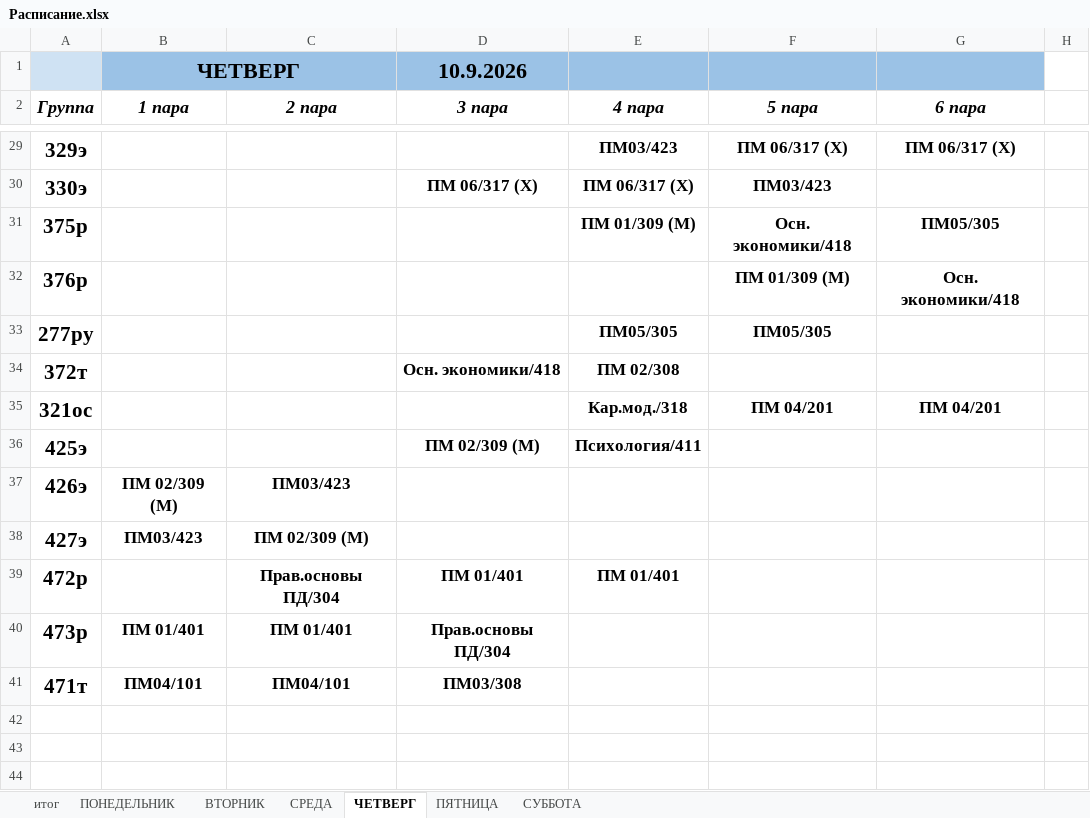
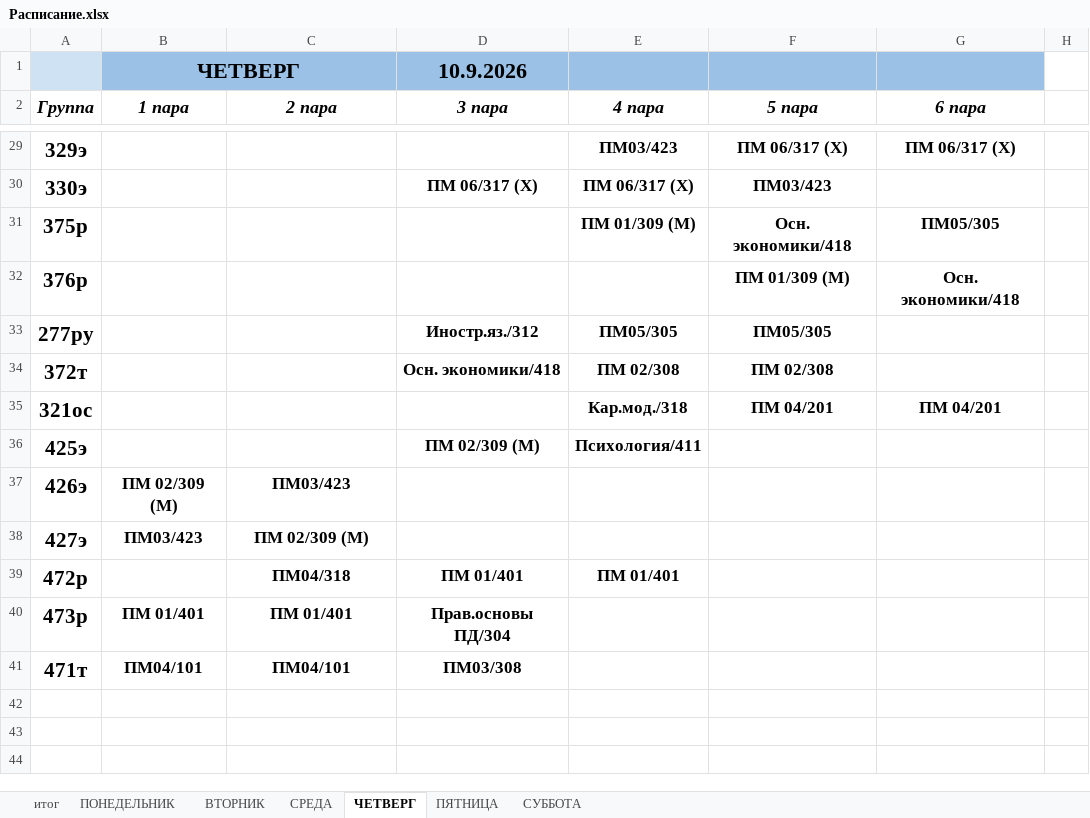
Before and after one commit to colderuopen-art/raspisanie, an Excel workbook: Расписание.xlsx, sheet ЧЕТВЕРГ, drawn as a sheet; only a part is shown, gaps mark what is left out; values as stored, in another font and other column widths than the file's, no borders; the diff covers the shown part only; the diff names each change by its address in the sheet, - before the commit and + after, or states it on an @@ line.

```diff
--- a/Расписание.xlsx (sheet ЧЕТВЕРГ)
+++ b/Расписание.xlsx (sheet ЧЕТВЕРГ)
-D33 (3 пара): (empty)
+D33 (3 пара): Иностр.яз./312
-F34 (5 пара): (empty)
+F34 (5 пара): ПМ 02/308
-C39 (2 пара): Прав.основы ПД/304
+C39 (2 пара): ПМ04/318
```
Also changed, not shown: 8 edited cells elsewhere in this sheet.
